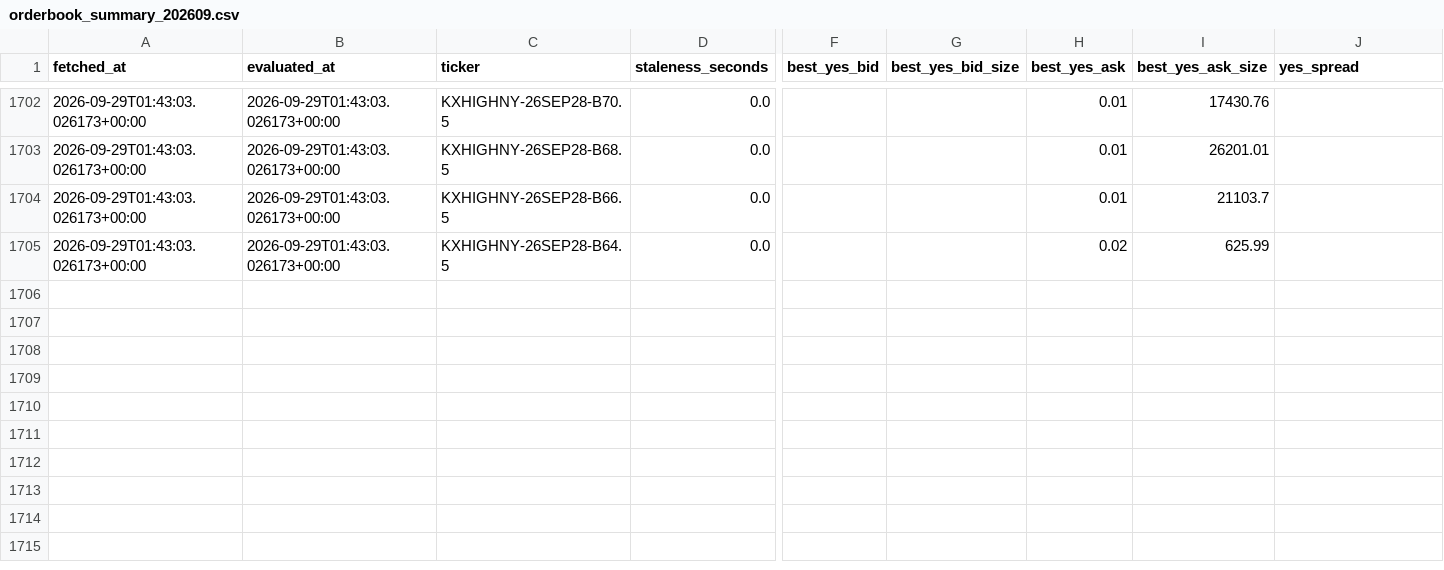
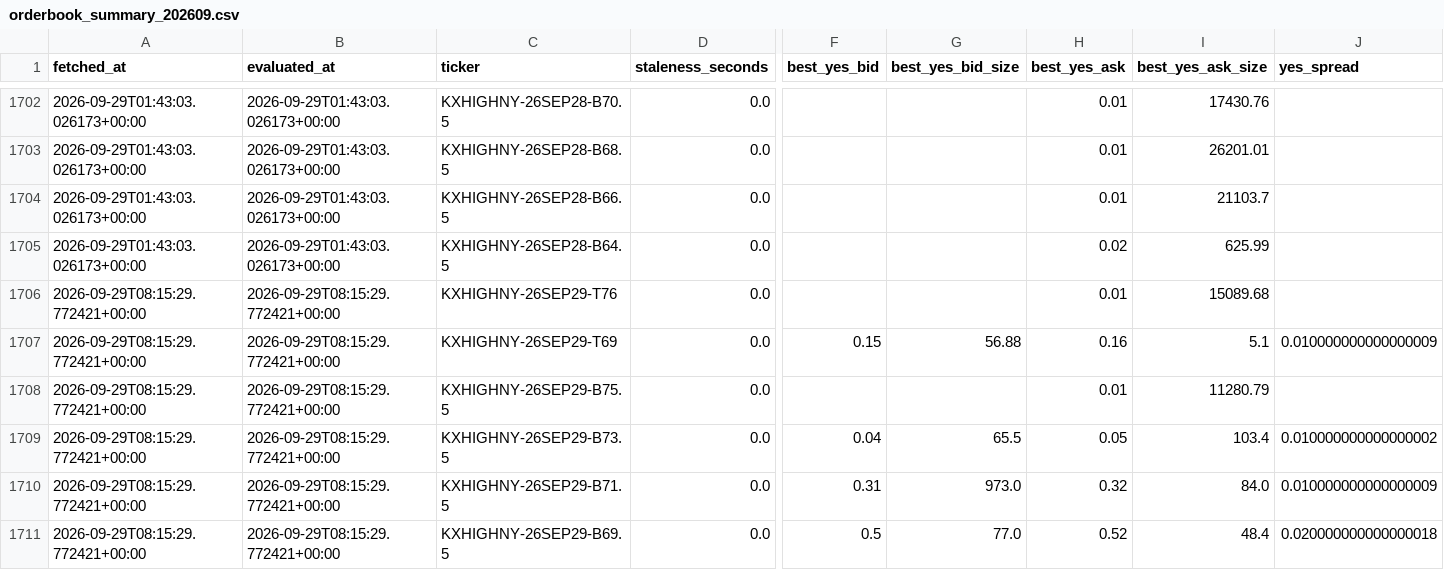
Before and after one commit to ericzzhang27-sys/Kalshi-Weather-Trading, a CSV file: data/raw/kalshi_orderbooks/orderbook_summary_202609.csv, drawn as a sheet; only a part is shown, gaps mark what is left out; rows hold the shown columns only; the diff names each change by its address in the sheet, - before the commit and + after, or states it on an @@ line.

```diff
--- a/data/raw/kalshi_orderbooks/orderbook_summary_202609.csv
+++ b/data/raw/kalshi_orderbooks/orderbook_summary_202609.csv
+row 1706: 2026-09-29T08:15:29.772421+00:00 | 2026-09-29T08:15:29.772421+00:00 | KXHIGHNY-26SEP29-T76 | 0.0 |  |  | 0.01 | 15089.68
+row 1707: 2026-09-29T08:15:29.772421+00:00 | 2026-09-29T08:15:29.772421+00:00 | KXHIGHNY-26SEP29-T69 | 0.0 | 0.15 | 56.88 | 0.16 | 5.1 | 0.010000000000000009
+row 1708: 2026-09-29T08:15:29.772421+00:00 | 2026-09-29T08:15:29.772421+00:00 | KXHIGHNY-26SEP29-B75.5 | 0.0 |  |  | 0.01 | 11280.79
+row 1709: 2026-09-29T08:15:29.772421+00:00 | 2026-09-29T08:15:29.772421+00:00 | KXHIGHNY-26SEP29-B73.5 | 0.0 | 0.04 | 65.5 | 0.05 | 103.4 | 0.010000000000000002
+row 1710: 2026-09-29T08:15:29.772421+00:00 | 2026-09-29T08:15:29.772421+00:00 | KXHIGHNY-26SEP29-B71.5 | 0.0 | 0.31 | 973.0 | 0.32 | 84.0 | 0.010000000000000009
+row 1711: 2026-09-29T08:15:29.772421+00:00 | 2026-09-29T08:15:29.772421+00:00 | KXHIGHNY-26SEP29-B69.5 | 0.0 | 0.5 | 77.0 | 0.52 | 48.4 | 0.020000000000000018
```
Also changed, not shown: data/raw/kalshi_orderbooks/scrape_log.csv, 4 other files.
